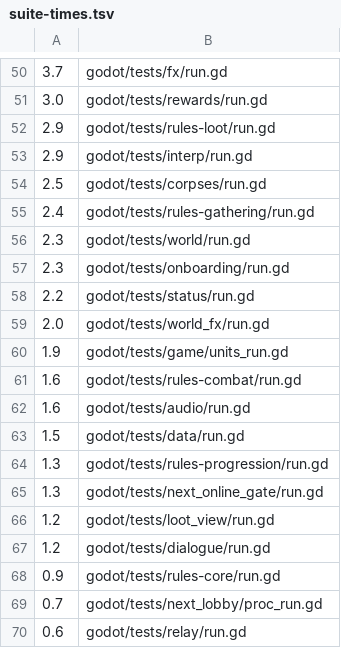
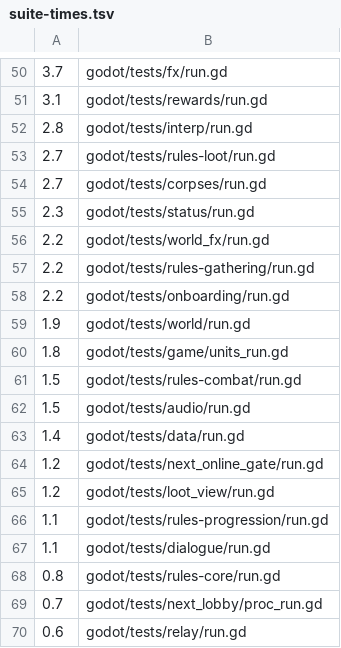
Before and after one commit to Brbmuffins/Death_Muffin, a TSV file: tools/godot/suite-times.tsv, drawn as a sheet; only a part is shown, gaps mark what is left out; the diff covers the shown part only.

```diff
--- a/tools/godot/suite-times.tsv
+++ b/tools/godot/suite-times.tsv
@@ -50,20 +50,20 @@
 3.7	godot/tests/fx/run.gd
-3.0	godot/tests/rewards/run.gd
-2.9	godot/tests/rules-loot/run.gd
-2.9	godot/tests/interp/run.gd
-2.5	godot/tests/corpses/run.gd
-2.4	godot/tests/rules-gathering/run.gd
-2.3	godot/tests/world/run.gd
-2.3	godot/tests/onboarding/run.gd
-2.2	godot/tests/status/run.gd
-2.0	godot/tests/world_fx/run.gd
-1.9	godot/tests/game/units_run.gd
-1.6	godot/tests/rules-combat/run.gd
-1.6	godot/tests/audio/run.gd
-1.5	godot/tests/data/run.gd
-1.3	godot/tests/rules-progression/run.gd
-1.3	godot/tests/next_online_gate/run.gd
+3.1	godot/tests/rewards/run.gd
+2.8	godot/tests/interp/run.gd
+2.7	godot/tests/rules-loot/run.gd
+2.7	godot/tests/corpses/run.gd
+2.3	godot/tests/status/run.gd
+2.2	godot/tests/world_fx/run.gd
+2.2	godot/tests/rules-gathering/run.gd
+2.2	godot/tests/onboarding/run.gd
+1.9	godot/tests/world/run.gd
+1.8	godot/tests/game/units_run.gd
+1.5	godot/tests/rules-combat/run.gd
+1.5	godot/tests/audio/run.gd
+1.4	godot/tests/data/run.gd
+1.2	godot/tests/next_online_gate/run.gd
 1.2	godot/tests/loot_view/run.gd
-1.2	godot/tests/dialogue/run.gd
-0.9	godot/tests/rules-core/run.gd
+1.1	godot/tests/rules-progression/run.gd
+1.1	godot/tests/dialogue/run.gd
+0.8	godot/tests/rules-core/run.gd
 0.7	godot/tests/next_lobby/proc_run.gd
```
Also changed, not shown: 15 added rows, 15 removed rows and 34 edited cells elsewhere in this file, 6 other files.
